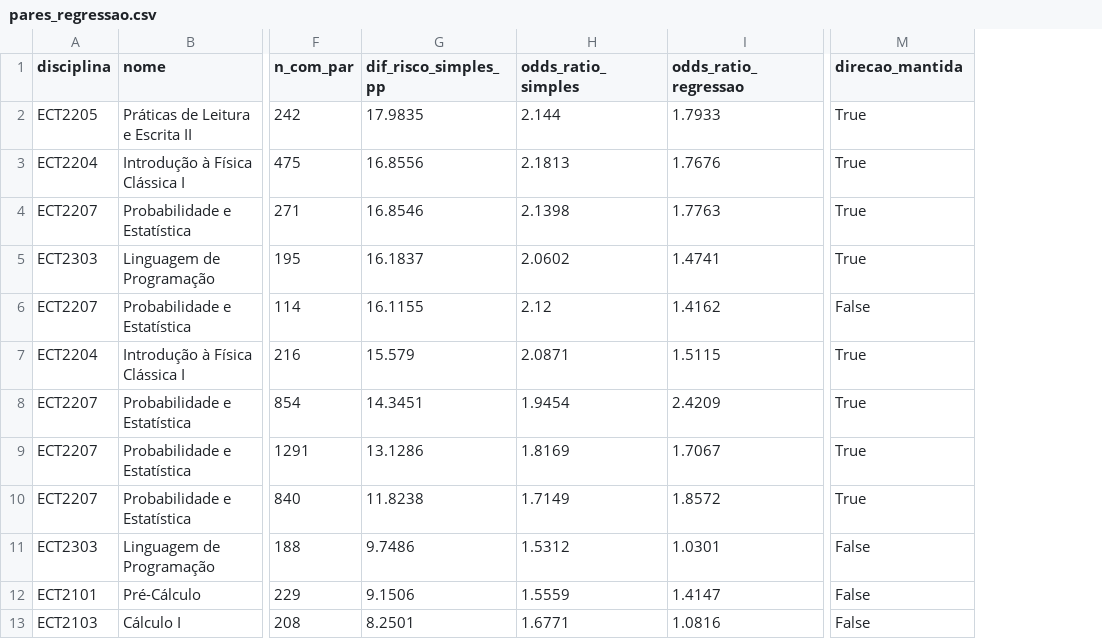
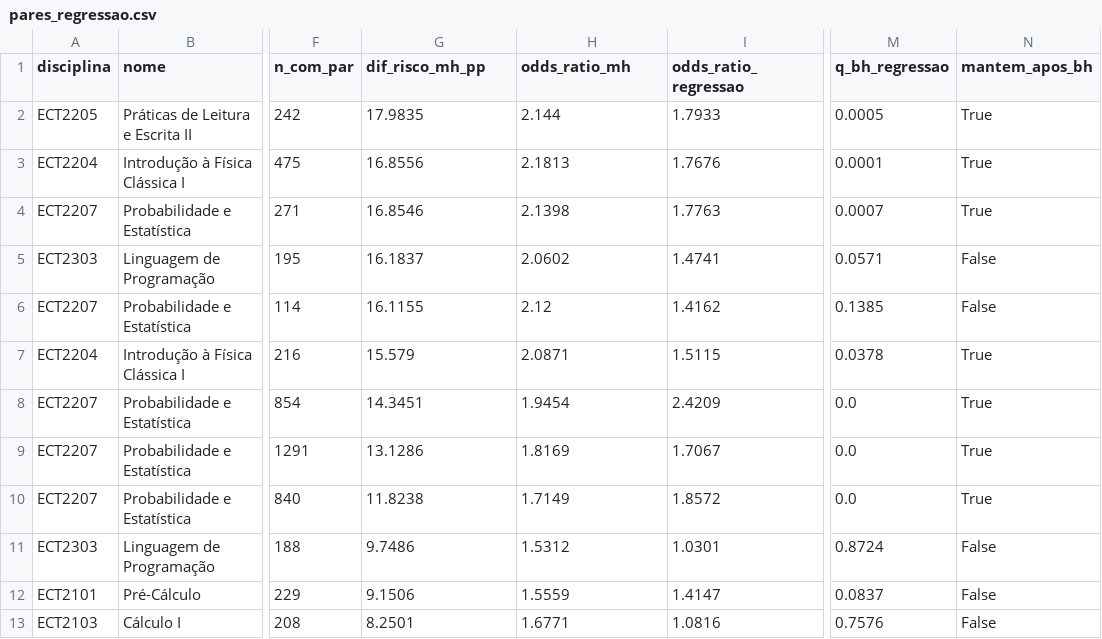
Before and after one commit to catarina051/termometro-semestre, a CSV file: resultados/pares_regressao.csv, drawn as a sheet; only a part is shown, gaps mark what is left out; addresses are those after the commit; the diff names each change by its address in the sheet, - before the commit and + after, or states it on an @@ line.

```diff
--- a/resultados/pares_regressao.csv
+++ b/resultados/pares_regressao.csv
+column M (q_bh_regressao), rows 2-13: 0.0005 | 0.0001 | 0.0007 | 0.0571 | 0.1385 | 0.0378 | 0.0 | 0.0 | 0.0 | 0.8724 | 0.0837 | 0.7576
-G1: dif_risco_simples_pp
+G1: dif_risco_mh_pp
-H1: odds_ratio_simples
+H1: odds_ratio_mh
-N1: direcao_mantida
+N1: mantem_apos_bh
-N5 (mantem_apos_bh): True
+N5 (mantem_apos_bh): False
```
Also changed, not shown: resultados/curva_carga.csv, 8 other files.
